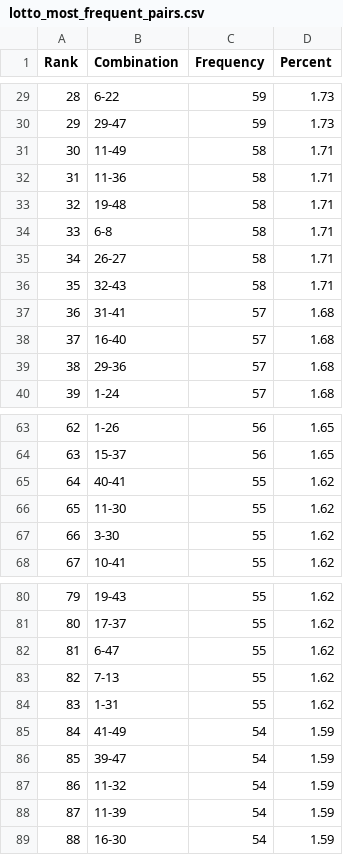
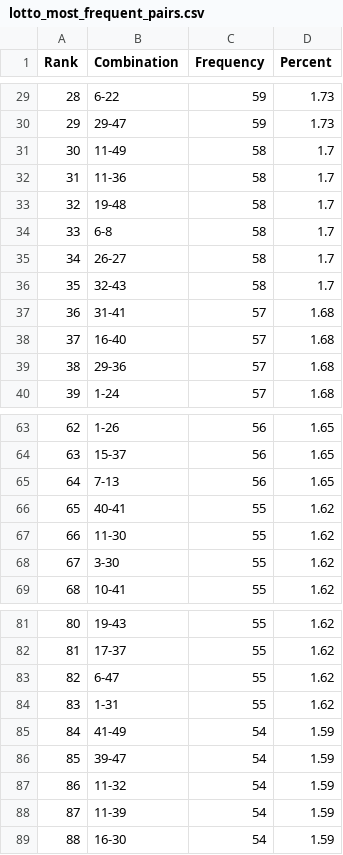
Before and after one commit to madoe21/german-lotto-statistics, a CSV file: data/lotto_most_frequent_pairs.csv, drawn as a sheet; only a part is shown, gaps mark what is left out; removed rows and columns are numbered as before the commit, all else as after; the diff names each change by its address in the sheet, - before the commit and + after, or states it on an @@ line.

```diff
--- a/data/lotto_most_frequent_pairs.csv
+++ b/data/lotto_most_frequent_pairs.csv
-D31:D36 (Percent): 1.71
+D31:D36 (Percent): 1.7
+row 65: 64 | 7-13 | 56 | 1.65
@@ column A (Rank) renumbered between rows 66 and 83 @@
-row 83: 82 | 7-13 | 55 | 1.62
```
Also changed, not shown: data/lotto_draws.csv, data/lotto_most_frequent_numbers.csv, 2 other files.
